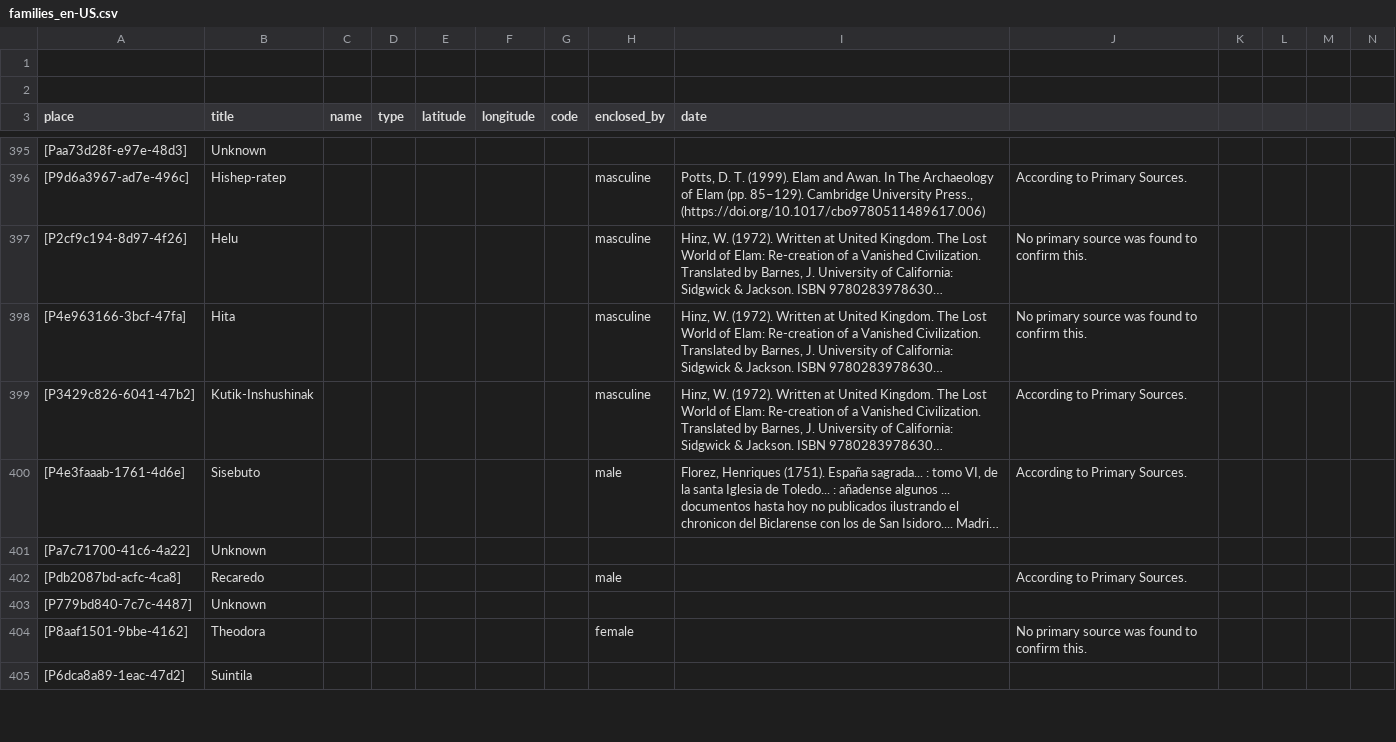
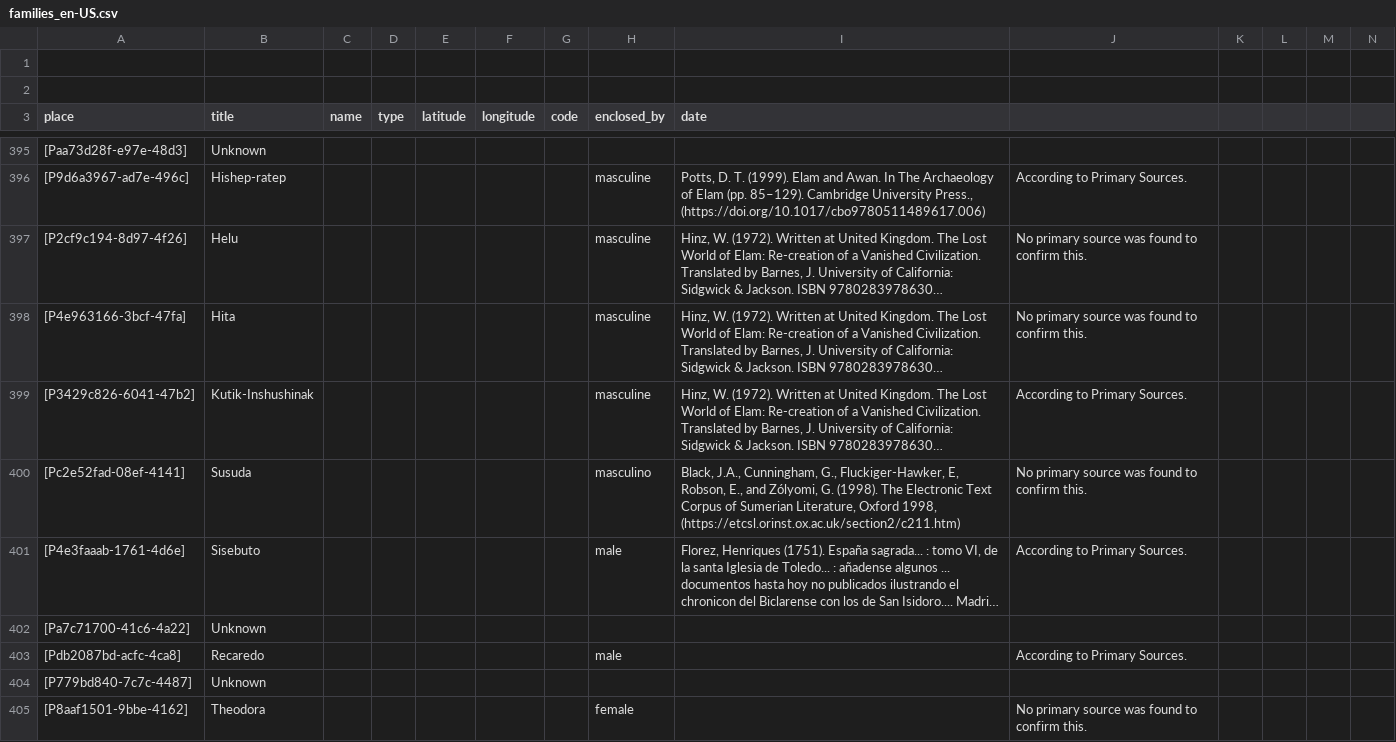
Before and after one commit to historytracers/historytracers, a CSV file: csv/families_en-US.csv, drawn as a sheet; only a part is shown, gaps mark what is left out; the shorter side is filled out with more unchanged rows; long unchanged cells end in …; rows hold the shown columns only; the diff names each change by its address in the sheet, - before the commit and + after, or states it on an @@ line.

```diff
--- a/csv/families_en-US.csv
+++ b/csv/families_en-US.csv
+row 400: [Pc2e52fad-08ef-4141] | Susuda |  |  |  |  |  | masculino | Black, J.A., Cunningham, G., Fluckiger-Hawker, E, Robson, E., and Zólyomi, G. (1998). The Electronic Text Corpus of Sumerian Literature, Oxford 1998, (https://etcsl.orinst.ox.ac.uk/section2/c211.htm) | No primary source was found to confirm this.
```
Also changed, not shown: csv/families_es-ES.csv, csv/families_pt-BR.csv, 12 other files.
